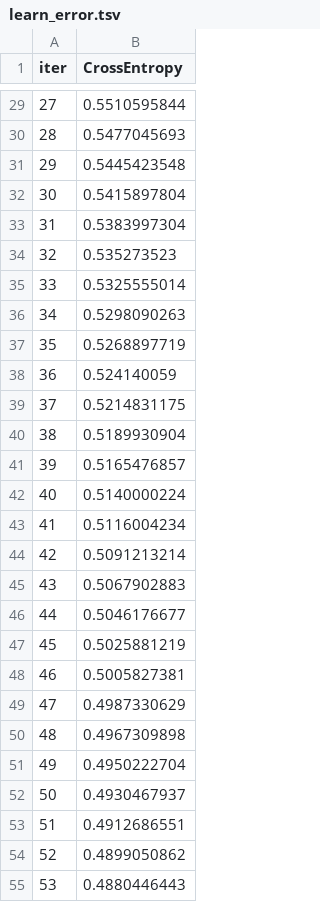
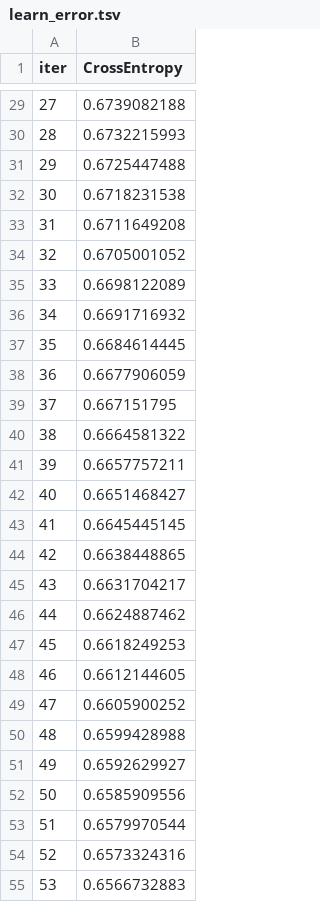
Before and after one commit to wh1tneyr/Interconnect, a TSV file: catboost_info/learn_error.tsv, drawn as a sheet; only a part is shown, gaps mark what is left out; the diff covers the shown part only.

```diff
--- a/catboost_info/learn_error.tsv
+++ b/catboost_info/learn_error.tsv
@@ -29,27 +29,27 @@ iter	CrossEntropy
-27	0.5510595844
-28	0.5477045693
-29	0.5445423548
-30	0.5415897804
-31	0.5383997304
-32	0.535273523
-33	0.5325555014
-34	0.5298090263
-35	0.5268897719
-36	0.524140059
-37	0.5214831175
-38	0.5189930904
-39	0.5165476857
-40	0.5140000224
-41	0.5116004234
-42	0.5091213214
-43	0.5067902883
-44	0.5046176677
-45	0.5025881219
-46	0.5005827381
-47	0.4987330629
-48	0.4967309898
-49	0.4950222704
-50	0.4930467937
-51	0.4912686551
-52	0.4899050862
-53	0.4880446443
+27	0.6739082188
+28	0.6732215993
+29	0.6725447488
+30	0.6718231538
+31	0.6711649208
+32	0.6705001052
+33	0.6698122089
+34	0.6691716932
+35	0.6684614445
+36	0.6677906059
+37	0.667151795
+38	0.6664581322
+39	0.6657757211
+40	0.6651468427
+41	0.6645445145
+42	0.6638448865
+43	0.6631704217
+44	0.6624887462
+45	0.6618249253
+46	0.6612144605
+47	0.6605900252
+48	0.6599428988
+49	0.6592629927
+50	0.6585909556
+51	0.6579970544
+52	0.6573324316
+53	0.6566732883
```
Also changed, not shown: 173 edited cells elsewhere in this file, catboost_info/time_left.tsv, 3 other files.
